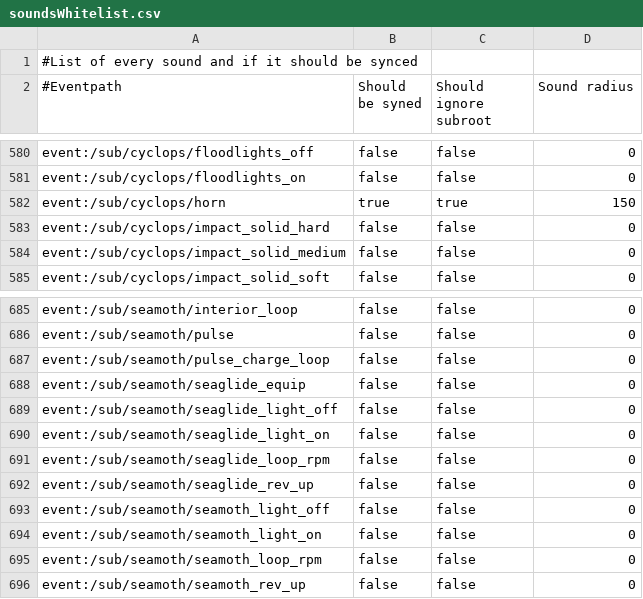
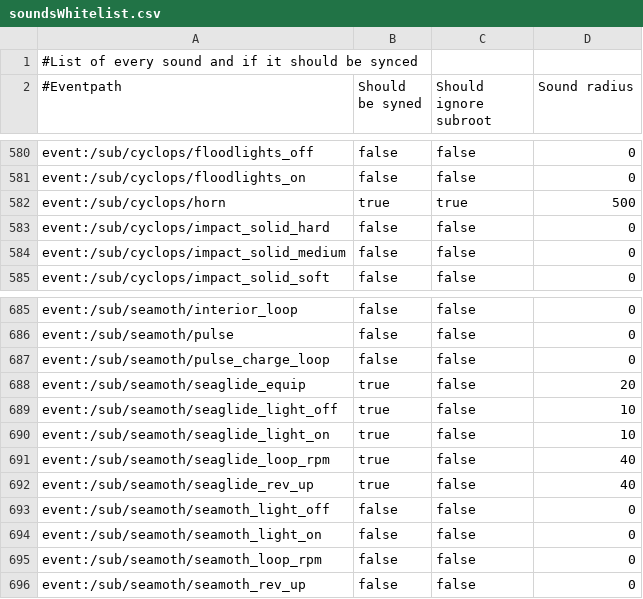
Before and after one commit to SubnauticaNitrox/Nitrox, a CSV file: NitroxClient/Resources/soundsWhitelist.csv, drawn as a sheet; only a part is shown, gaps mark what is left out.

Commit message:
Fixed volume calculation. Added seaglide to soundsWhitelist.

```diff
--- a/NitroxClient/Resources/soundsWhitelist.csv
+++ b/NitroxClient/Resources/soundsWhitelist.csv
@@ -581,3 +581,3 @@ event:/sub/cyclops/floodlights_off;false;false;0
 event:/sub/cyclops/floodlights_on;false;false;0
-event:/sub/cyclops/horn;true;true;150
+event:/sub/cyclops/horn;true;true;500
 event:/sub/cyclops/impact_solid_hard;false;false;0
@@ -687,7 +687,7 @@ event:/sub/seamoth/pulse;false;false;0
 event:/sub/seamoth/pulse_charge_loop;false;false;0
-event:/sub/seamoth/seaglide_equip;false;false;0
-event:/sub/seamoth/seaglide_light_off;false;false;0
-event:/sub/seamoth/seaglide_light_on;false;false;0
-event:/sub/seamoth/seaglide_loop_rpm;false;false;0
-event:/sub/seamoth/seaglide_rev_up;false;false;0
+event:/sub/seamoth/seaglide_equip;true;false;20
+event:/sub/seamoth/seaglide_light_off;true;false;10
+event:/sub/seamoth/seaglide_light_on;true;false;10
+event:/sub/seamoth/seaglide_loop_rpm;true;false;40
+event:/sub/seamoth/seaglide_rev_up;true;false;40
 event:/sub/seamoth/seamoth_light_off;false;false;0
```
Also changed, not shown: 3 other files.
